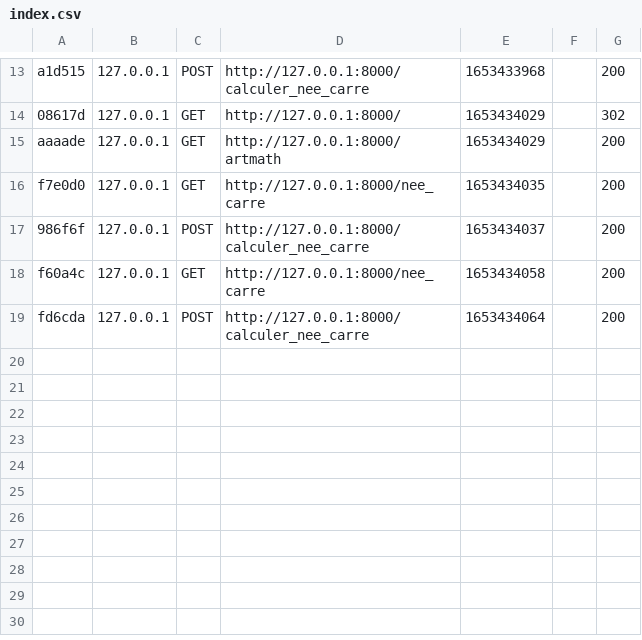
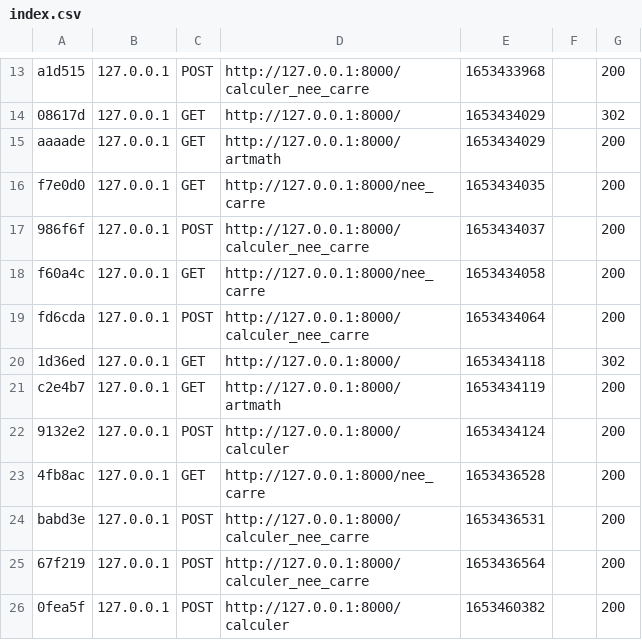
Before and after one commit to qwertyjuju/SAE24, a CSV file: var/cache/dev/profiler/index.csv, drawn as a sheet; only a part is shown, gaps mark what is left out.

```diff
--- a/var/cache/dev/profiler/index.csv
+++ b/var/cache/dev/profiler/index.csv
@@ -19 +19,8 @@ f60a4c,127.0.0.1,GET,http://127.0.0.1:8000/nee_carre,1653434058,,200
 fd6cda,127.0.0.1,POST,http://127.0.0.1:8000/calculer_nee_carre,1653434064,,200
+1d36ed,127.0.0.1,GET,http://127.0.0.1:8000/,1653434118,,302
+c2e4b7,127.0.0.1,GET,http://127.0.0.1:8000/artmath,1653434119,,200
+9132e2,127.0.0.1,POST,http://127.0.0.1:8000/calculer,1653434124,,200
+4fb8ac,127.0.0.1,GET,http://127.0.0.1:8000/nee_carre,1653436528,,200
+babd3e,127.0.0.1,POST,http://127.0.0.1:8000/calculer_nee_carre,1653436531,,200
+67f219,127.0.0.1,POST,http://127.0.0.1:8000/calculer_nee_carre,1653436564,,200
+0fea5f,127.0.0.1,POST,http://127.0.0.1:8000/calculer,1653460382,,200
```
Also changed, not shown: 13 other files.
